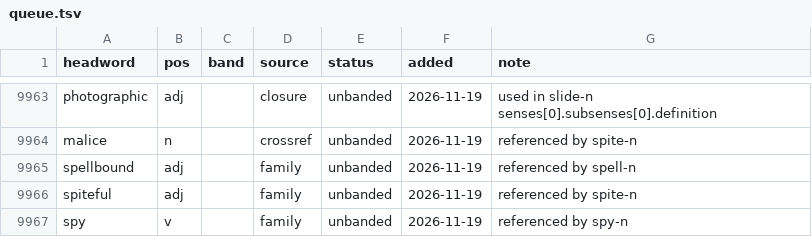
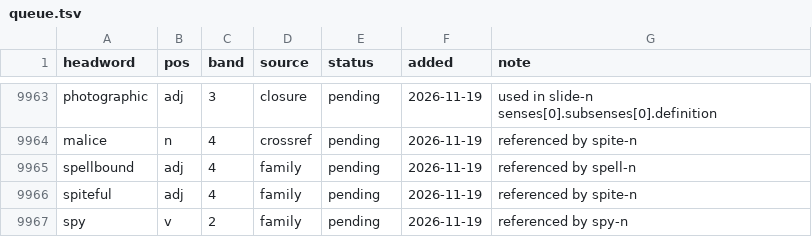
Before and after one commit to tkgally/eex-dict, a TSV file: headwords/queue.tsv, drawn as a sheet; only a part is shown, gaps mark what is left out; the diff covers the shown part only; the diff names each change by its address in the sheet, - before the commit and + after, or states it on an @@ line.

```diff
--- a/headwords/queue.tsv
+++ b/headwords/queue.tsv
-C9963 (band): (empty)
+C9963 (band): 3
-E9963:E9967 (status): unbanded
+E9963:E9967 (status): pending
-C9964:C9966 (band): (empty)
+C9964:C9966 (band): 4
-C9967 (band): (empty)
+C9967 (band): 2
```
Also changed, not shown: 55 edited cells elsewhere in this file, 26 other files.
